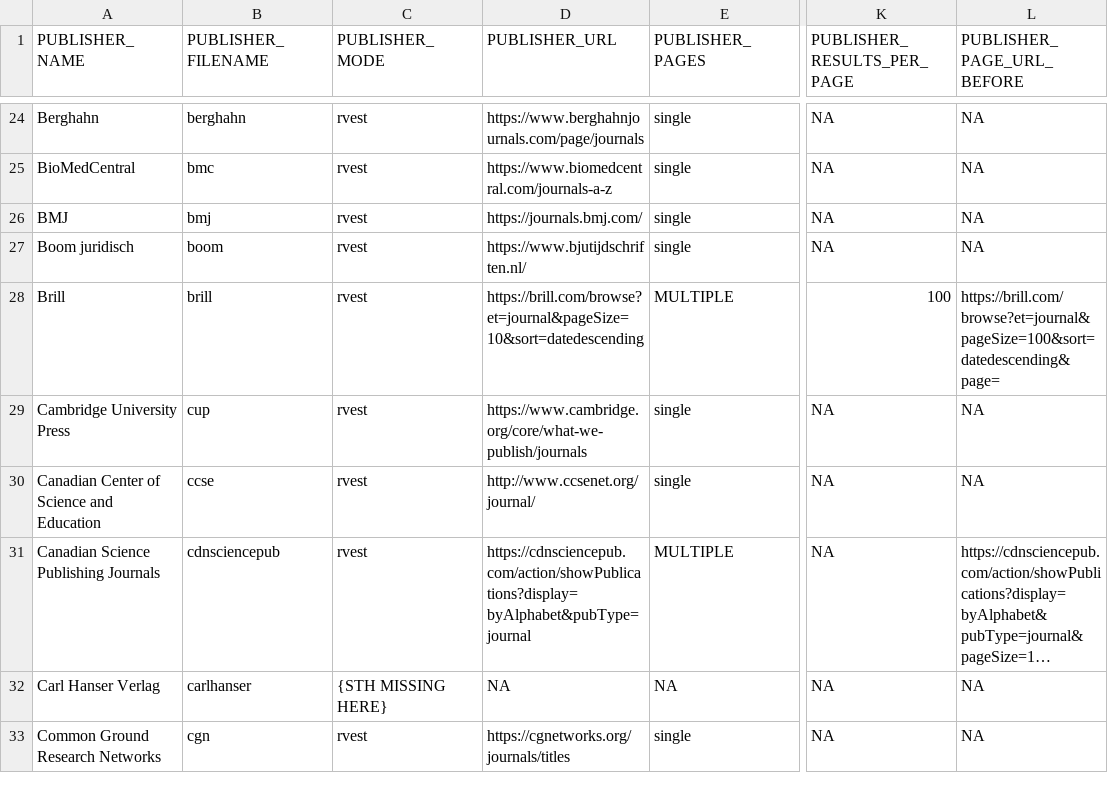
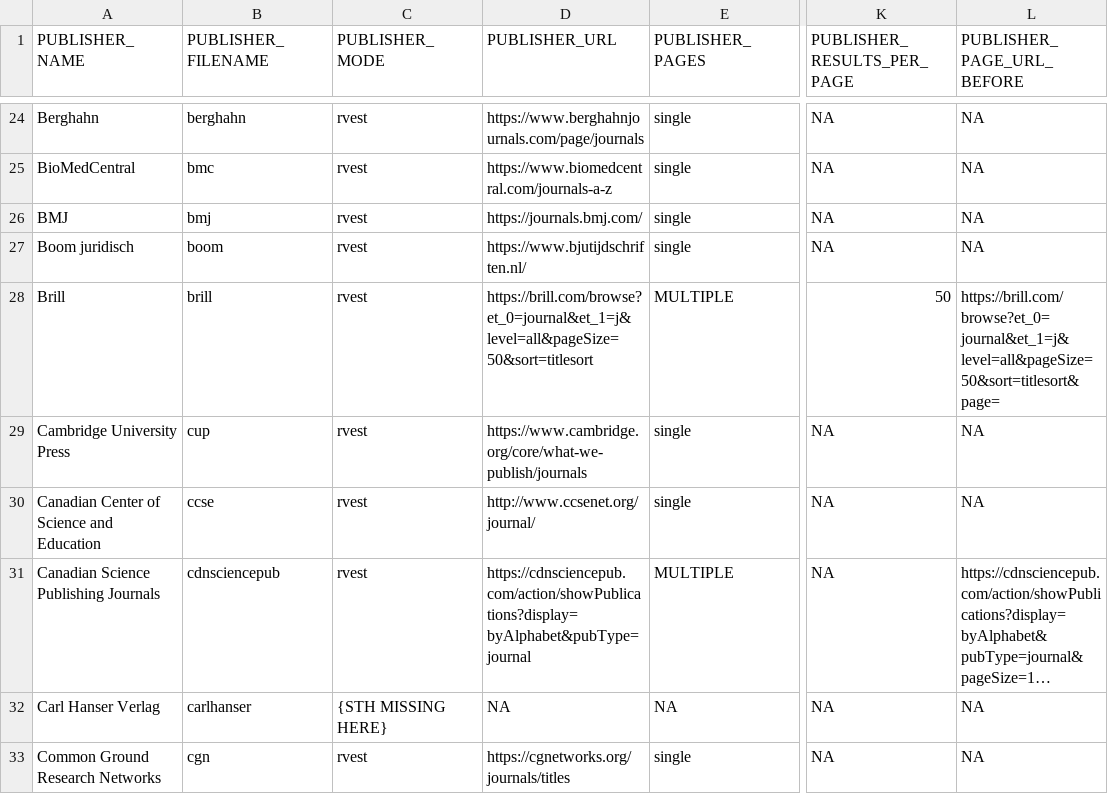
Before and after one commit to andreaspacher/academic-publishers, a CSV file: Data/04_publishers.csv, drawn as a sheet; only a part is shown, gaps mark what is left out; long unchanged cells end in …; the diff names each change by its address in the sheet, - before the commit and + after, or states it on an @@ line.

Commit message:
update Brill journals

```diff
--- a/Data/04_publishers.csv
+++ b/Data/04_publishers.csv
-D28 (PUBLISHER_URL): https://brill.com/browse?et=journal&pageSize=10&sort=datedescending
+D28 (PUBLISHER_URL): https://brill.com/browse?et_0=journal&et_1=j&level=all&pageSize=50&sort=titlesort
-K28 (PUBLISHER_RESULTS_PER_PAGE): 100
+K28 (PUBLISHER_RESULTS_PER_PAGE): 50
-L28 (PUBLISHER_PAGE_URL_BEFORE): https://brill.com/browse?et=journal&pageSize=100&sort=datedescending&page=
+L28 (PUBLISHER_PAGE_URL_BEFORE): https://brill.com/browse?et_0=journal&et_1=j&level=all&pageSize=50&sort=titlesort&page=
```
Also changed, not shown: Data/04_publishers.tsv, 1 other file.
